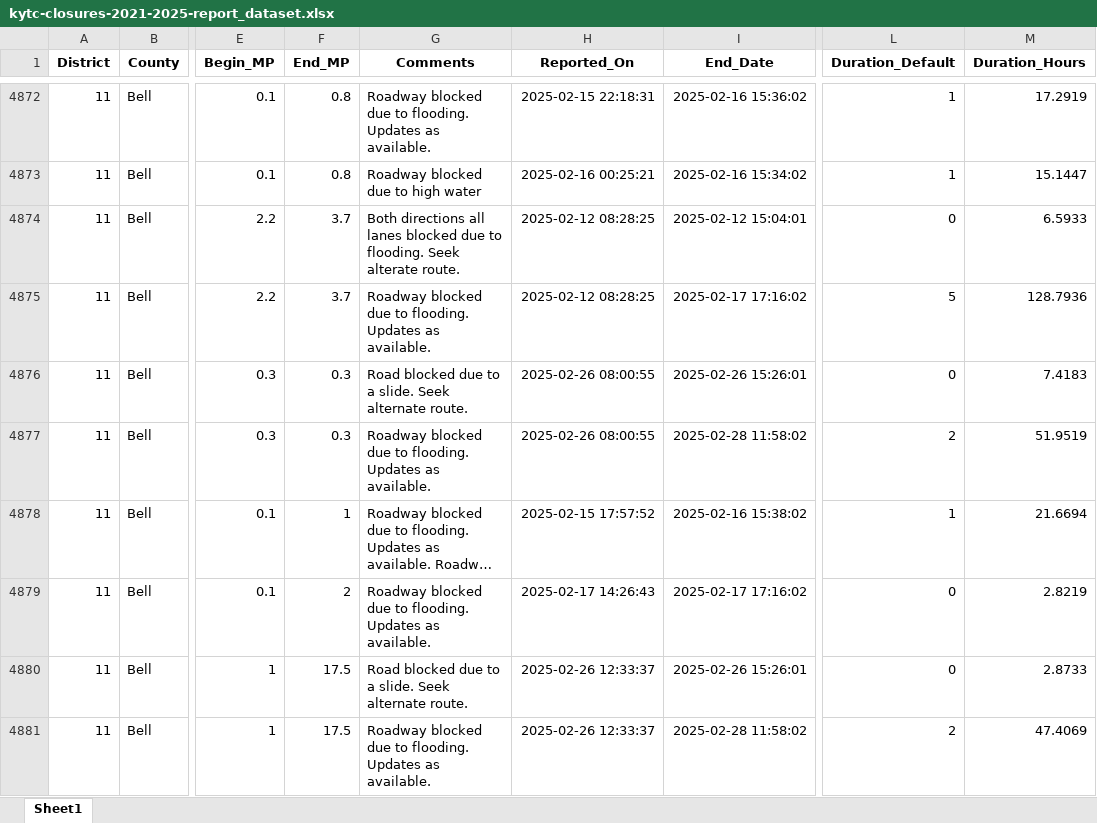
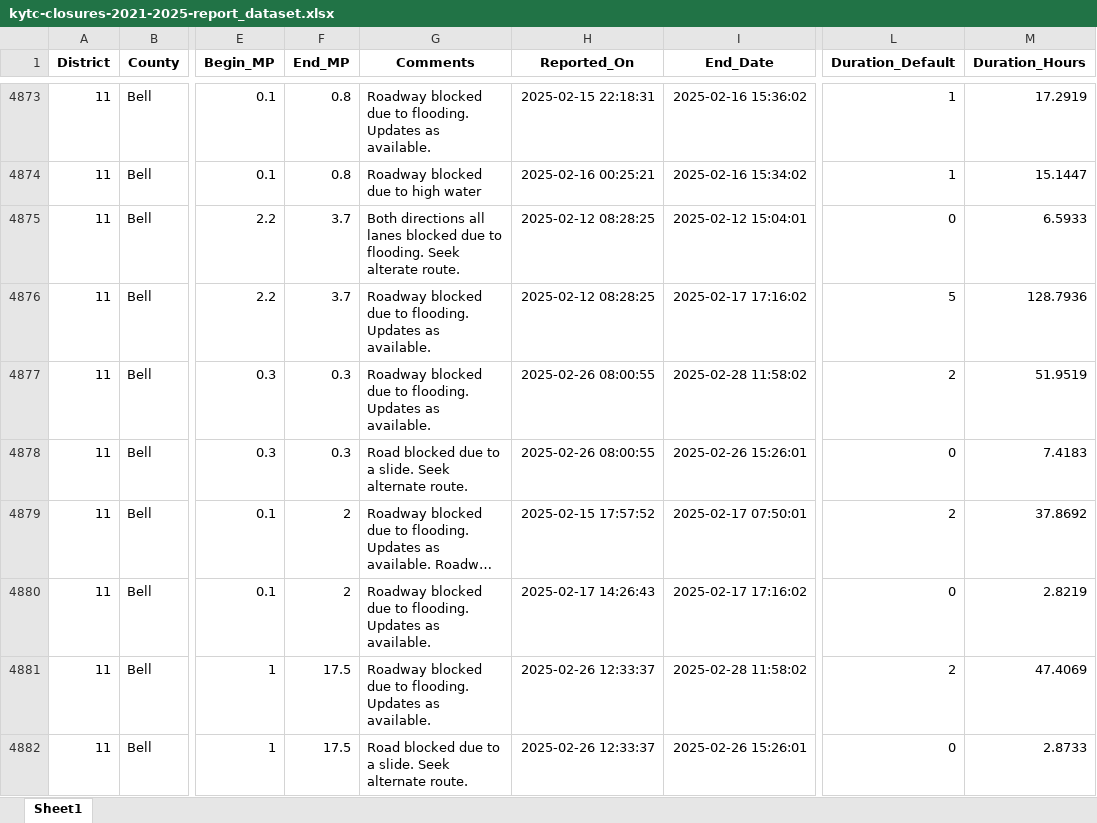
Before and after one commit to chrislambert-ky/analysis-ky-roadclosures, an Excel workbook: data-reportready/kytc-closures-2021-2025-report_dataset.xlsx, sheet Sheet1, drawn as a sheet; only a part is shown, gaps mark what is left out; long unchanged cells end in …; values as stored, in another font and other column widths than the file's, no borders; addresses are those after the commit; the diff covers the shown part only; the diff names each change by its address in the sheet, - before the commit and + after, or states it on an @@ line.

```diff
--- a/data-reportready/kytc-closures-2021-2025-report_dataset.xlsx (sheet Sheet1)
+++ b/data-reportready/kytc-closures-2021-2025-report_dataset.xlsx (sheet Sheet1)
@@ row 4876 moved to row 4878: 11 @@
-F4879 (End_MP): 1
+F4879 (End_MP): 2
-I4879 (End_Date): 2025-02-16 15:38:02
+I4879 (End_Date): 2025-02-17 07:50:01
-L4879 (Duration_Default): 1
+L4879 (Duration_Default): 2
-M4879 (Duration_Hours): 21.6694
+M4879 (Duration_Hours): 37.8692
@@ row 4880 moved to row 4882: 11 @@
```
Also changed, not shown: 7 added rows, 5 removed rows, 232 moved rows and 100 edited cells elsewhere in this sheet, data-reportready/kytc-closures-report_dataset.xlsx, 6 other files.
